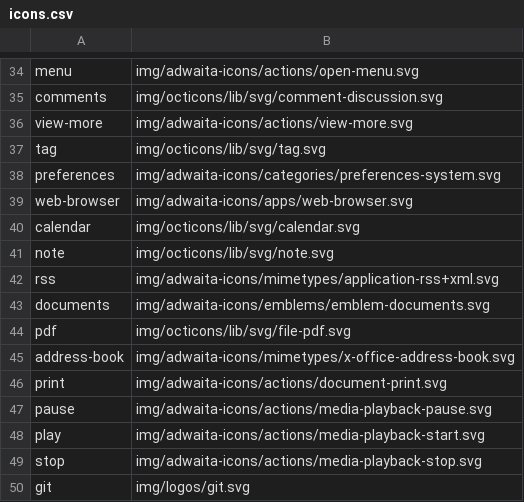
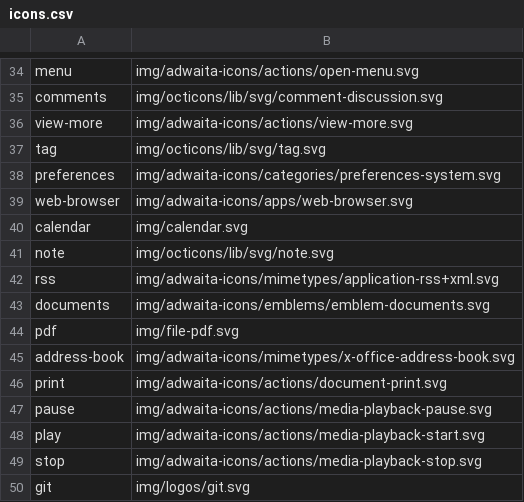
Before and after one commit to shgysk8zer0/shgysk8zer0.github.io, a CSV file: img/icons.csv, drawn as a sheet; only a part is shown, gaps mark what is left out.

Commit message:
Replace PDF & calendar icons
These were removed from Octicons, so copy them into `img/`

```diff
--- a/img/icons.csv
+++ b/img/icons.csv
@@ -39,3 +39,3 @@ preferences,img/adwaita-icons/categories/preferences-system.svg
 web-browser,img/adwaita-icons/apps/web-browser.svg
-calendar,img/octicons/lib/svg/calendar.svg
+calendar,img/calendar.svg
 note,img/octicons/lib/svg/note.svg
@@ -43,3 +43,3 @@ rss,img/adwaita-icons/mimetypes/application-rss+xml.svg
 documents,img/adwaita-icons/emblems/emblem-documents.svg
-pdf,img/octicons/lib/svg/file-pdf.svg
+pdf,img/file-pdf.svg
 address-book,img/adwaita-icons/mimetypes/x-office-address-book.svg
```
Also changed, not shown: 3 other files.
